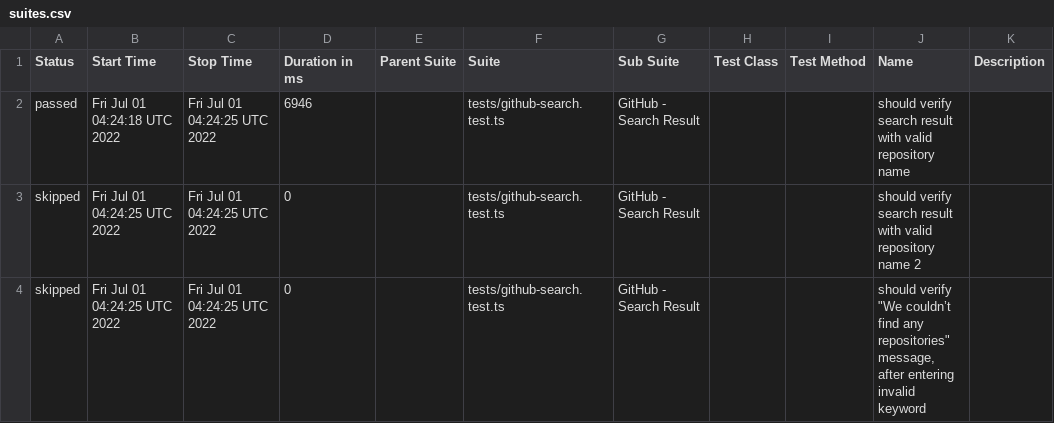
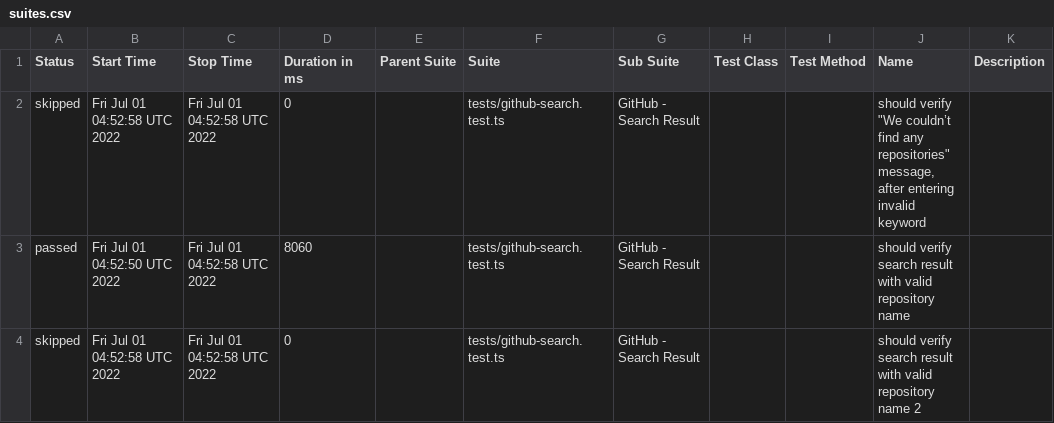
Before and after one commit to anneH/allure-playwright-example, a CSV file: data/suites.csv, drawn as a sheet.

```diff
--- a/data/suites.csv
+++ b/data/suites.csv
@@ -1,4 +1,4 @@
 "Status","Start Time","Stop Time","Duration in ms","Parent Suite","Suite","Sub Suite","Test Class","Test Method","Name","Description"
-"passed","Fri Jul 01 04:24:18 UTC 2022","Fri Jul 01 04:24:25 UTC 2022","6946","","tests/github-search.test.ts","GitHub - Search Result","","","should verify search result with valid repository name",""
-"skipped","Fri Jul 01 04:24:25 UTC 2022","Fri Jul 01 04:24:25 UTC 2022","0","","tests/github-search.test.ts","GitHub - Search Result","","","should verify search result with valid repository name 2",""
-"skipped","Fri Jul 01 04:24:25 UTC 2022","Fri Jul 01 04:24:25 UTC 2022","0","","tests/github-search.test.ts","GitHub - Search Result","","","should verify ""We couldn’t find any repositories"" message, after entering invalid keyword",""
+"skipped","Fri Jul 01 04:52:58 UTC 2022","Fri Jul 01 04:52:58 UTC 2022","0","","tests/github-search.test.ts","GitHub - Search Result","","","should verify ""We couldn’t find any repositories"" message, after entering invalid keyword",""
+"passed","Fri Jul 01 04:52:50 UTC 2022","Fri Jul 01 04:52:58 UTC 2022","8060","","tests/github-search.test.ts","GitHub - Search Result","","","should verify search result with valid repository name",""
+"skipped","Fri Jul 01 04:52:58 UTC 2022","Fri Jul 01 04:52:58 UTC 2022","0","","tests/github-search.test.ts","GitHub - Search Result","","","should verify search result with valid repository name 2",""
```
Also changed, not shown: 16 other files.
